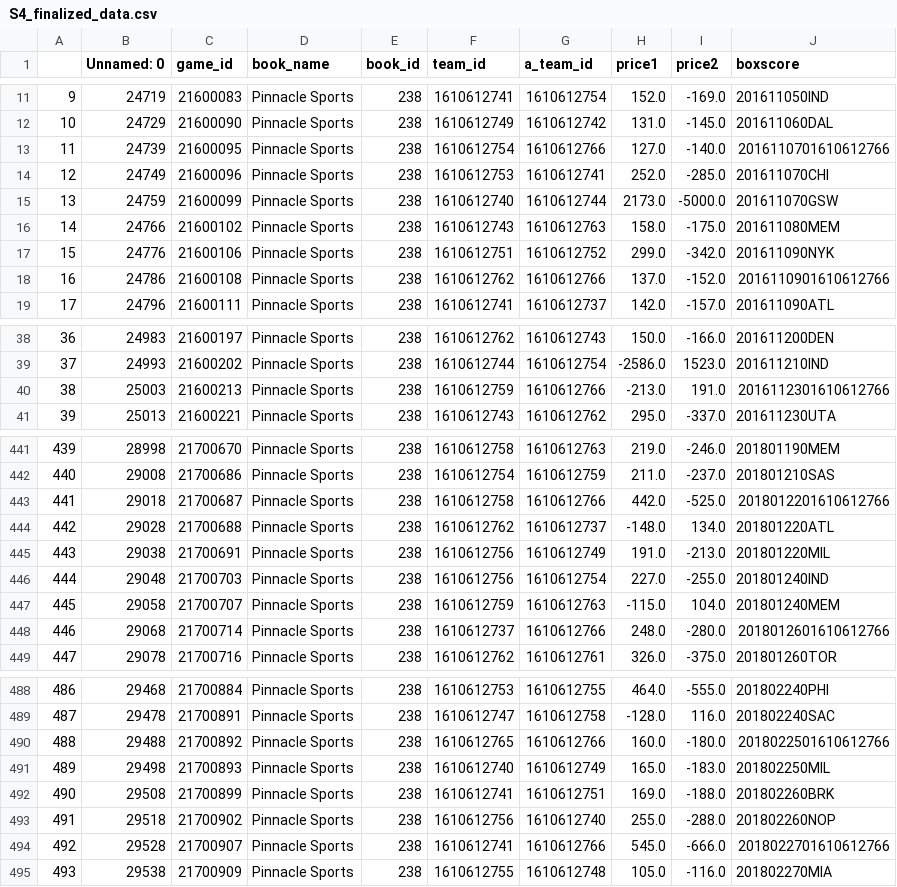
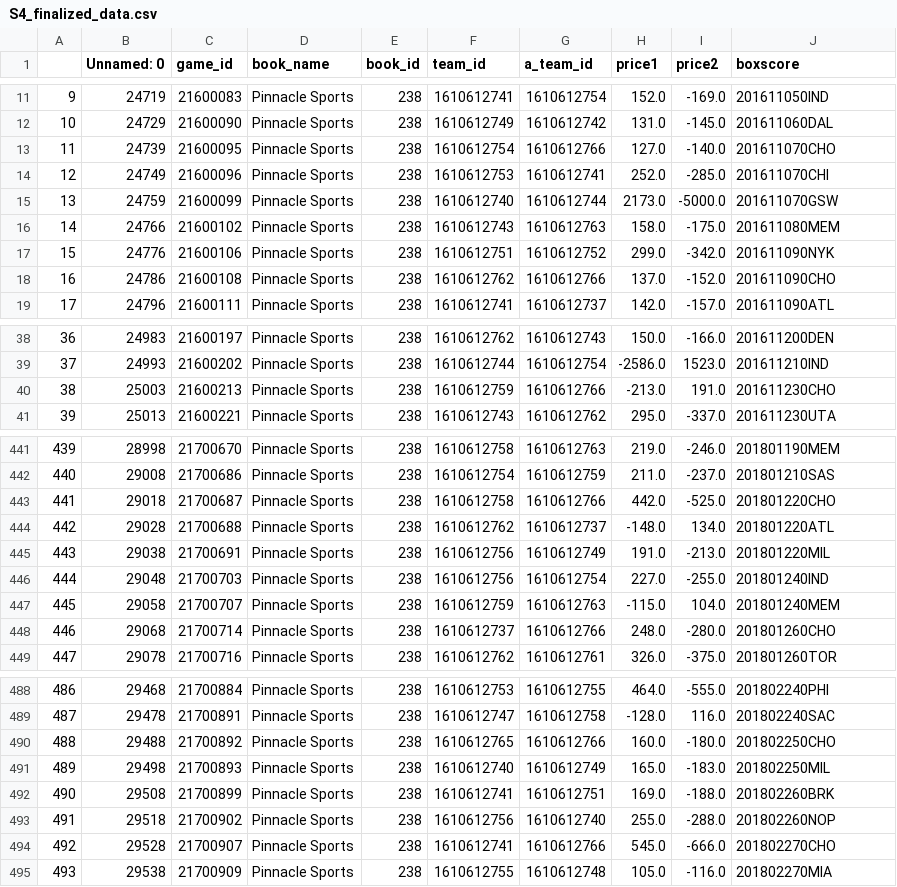
Before and after one commit to agosh-saini/NBA_Forecaster, a CSV file: data_cleanup/modified_data/S4_finalized_data.csv, drawn as a sheet; only a part is shown, gaps mark what is left out; the diff covers the shown part only.

```diff
--- a/data_cleanup/modified_data/S4_finalized_data.csv
+++ b/data_cleanup/modified_data/S4_finalized_data.csv
@@ -12,3 +12,3 @@
 10,24729,21600090,Pinnacle Sports,238,1610612749,1610612742,131.0,-145.0,201611060DAL
-11,24739,21600095,Pinnacle Sports,238,1610612754,1610612766,127.0,-140.0,2016110701610612766
+11,24739,21600095,Pinnacle Sports,238,1610612754,1610612766,127.0,-140.0,201611070CHO
 12,24749,21600096,Pinnacle Sports,238,1610612753,1610612741,252.0,-285.0,201611070CHI
@@ -17,3 +17,3 @@
 15,24776,21600106,Pinnacle Sports,238,1610612751,1610612752,299.0,-342.0,201611090NYK
-16,24786,21600108,Pinnacle Sports,238,1610612762,1610612766,137.0,-152.0,2016110901610612766
+16,24786,21600108,Pinnacle Sports,238,1610612762,1610612766,137.0,-152.0,201611090CHO
 17,24796,21600111,Pinnacle Sports,238,1610612741,1610612737,142.0,-157.0,201611090ATL
@@ -39,3 +39,3 @@
 37,24993,21600202,Pinnacle Sports,238,1610612744,1610612754,-2586.0,1523.0,201611210IND
-38,25003,21600213,Pinnacle Sports,238,1610612759,1610612766,-213.0,191.0,2016112301610612766
+38,25003,21600213,Pinnacle Sports,238,1610612759,1610612766,-213.0,191.0,201611230CHO
 39,25013,21600221,Pinnacle Sports,238,1610612743,1610612762,295.0,-337.0,201611230UTA
@@ -442,3 +442,3 @@
 440,29008,21700686,Pinnacle Sports,238,1610612754,1610612759,211.0,-237.0,201801210SAS
-441,29018,21700687,Pinnacle Sports,238,1610612758,1610612766,442.0,-525.0,2018012201610612766
+441,29018,21700687,Pinnacle Sports,238,1610612758,1610612766,442.0,-525.0,201801220CHO
 442,29028,21700688,Pinnacle Sports,238,1610612762,1610612737,-148.0,134.0,201801220ATL
@@ -447,3 +447,3 @@
 445,29058,21700707,Pinnacle Sports,238,1610612759,1610612763,-115.0,104.0,201801240MEM
-446,29068,21700714,Pinnacle Sports,238,1610612737,1610612766,248.0,-280.0,2018012601610612766
+446,29068,21700714,Pinnacle Sports,238,1610612737,1610612766,248.0,-280.0,201801260CHO
 447,29078,21700716,Pinnacle Sports,238,1610612762,1610612761,326.0,-375.0,201801260TOR
@@ -489,3 +489,3 @@
 487,29478,21700891,Pinnacle Sports,238,1610612747,1610612758,-128.0,116.0,201802240SAC
-488,29488,21700892,Pinnacle Sports,238,1610612765,1610612766,160.0,-180.0,2018022501610612766
+488,29488,21700892,Pinnacle Sports,238,1610612765,1610612766,160.0,-180.0,201802250CHO
 489,29498,21700893,Pinnacle Sports,238,1610612740,1610612749,165.0,-183.0,201802250MIL
@@ -493,3 +493,3 @@
 491,29518,21700902,Pinnacle Sports,238,1610612756,1610612740,255.0,-288.0,201802260NOP
-492,29528,21700907,Pinnacle Sports,238,1610612741,1610612766,545.0,-666.0,2018022701610612766
+492,29528,21700907,Pinnacle Sports,238,1610612741,1610612766,545.0,-666.0,201802270CHO
 493,29538,21700909,Pinnacle Sports,238,1610612755,1610612748,105.0,-116.0,201802270MIA
```
Also changed, not shown: 70 edited cells elsewhere in this file, data_cleanup/modified_data/S3_team_id_replaced_data.csv, 1 other file.
